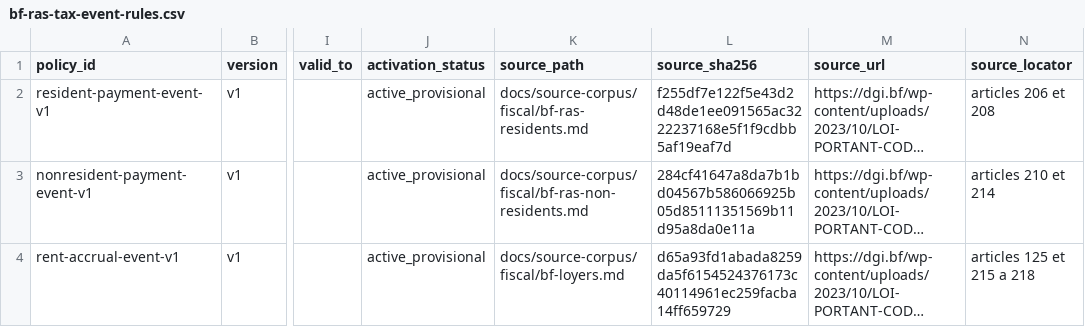
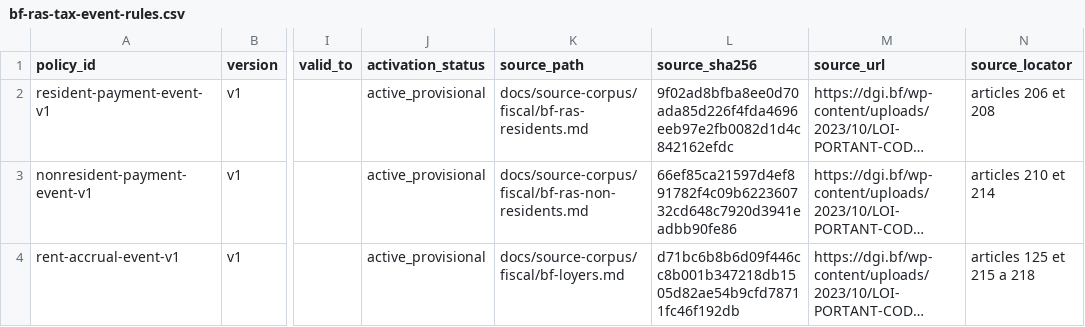
Before and after one commit to inacentrale/fiscal-control-engine, a CSV file: docs/reference/bf-ras-tax-event-rules.csv, drawn as a sheet; only a part is shown, gaps mark what is left out; long unchanged cells end in …; the diff names each change by its address in the sheet, - before the commit and + after, or states it on an @@ line.

```diff
--- a/docs/reference/bf-ras-tax-event-rules.csv
+++ b/docs/reference/bf-ras-tax-event-rules.csv
-L2 (source_sha256): f255df7e122f5e43d2d48de1ee091565ac3222237168e5f1f9cdbb5af19eaf7d
+L2 (source_sha256): 9f02ad8bfba8ee0d70ada85d226f4fda4696eeb97e2fb0082d1d4c842162efdc
-L3 (source_sha256): 284cf41647a8da7b1bd04567b586066925b05d85111351569b11d95a8da0e11a
+L3 (source_sha256): 66ef85ca21597d4ef891782f4c09b622360732cd648c7920d3941eadbb90fe86
-L4 (source_sha256): d65a93fd1abada8259da5f6154524376173c40114961ec259facba14ff659729
+L4 (source_sha256): d71bc6b8b6d09f446cc8b001b347218db1505d82ae54b9cfd78711fc46f192db
```
Also changed, not shown: docs/reference/bf-ras-calculation-parameters.csv, docs/reference/bf-ras-legal-rules.csv, 19 other files.
